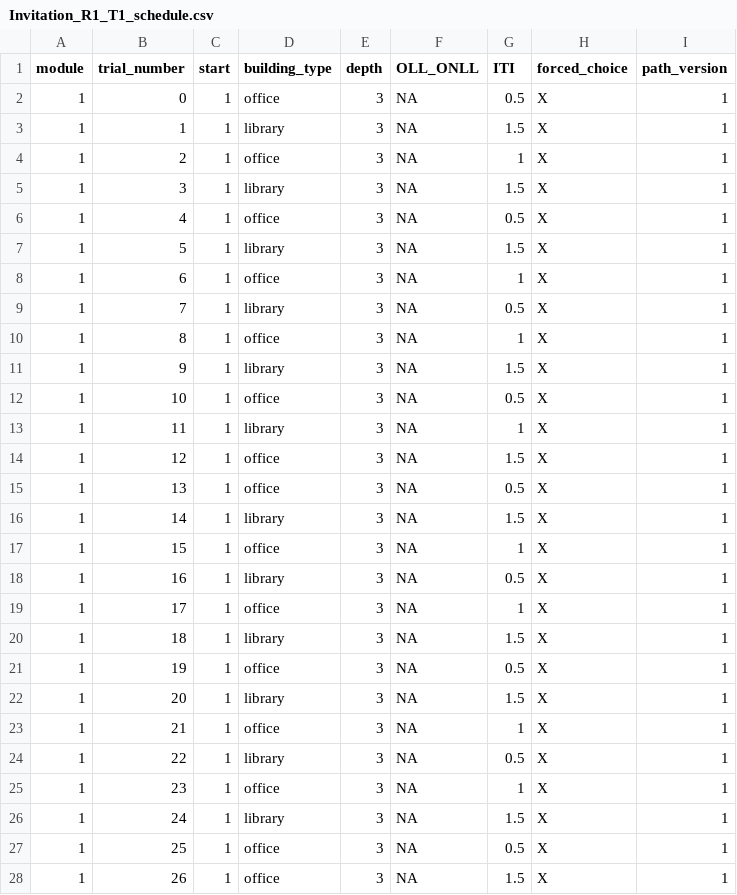
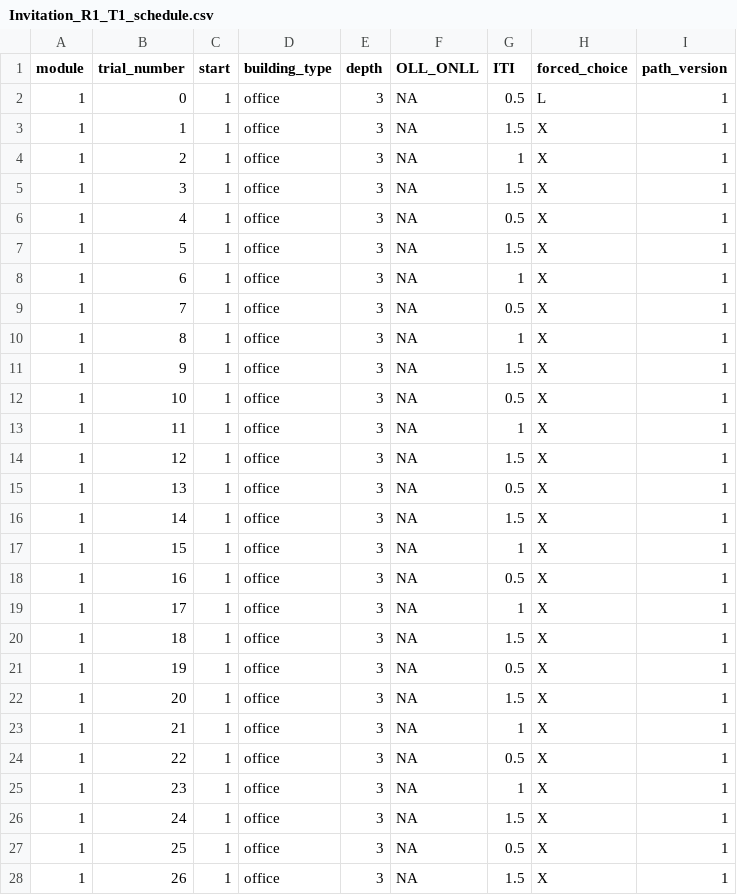
Before and after one commit to laureate-institute-for-brain-research/StimToolOnline, a CSV file: public/js/tasks/invitation_task/Invitation_R1_T1_schedule.csv, drawn as a sheet; only a part is shown; the diff covers the shown part only.

```diff
--- a/public/js/tasks/invitation_task/Invitation_R1_T1_schedule.csv
+++ b/public/js/tasks/invitation_task/Invitation_R1_T1_schedule.csv
@@ -1,27 +1,27 @@
 module,trial_number,start,building_type,depth,OLL_ONLL,ITI,forced_choice,path_version
-1,0,1,office,3,NA,0.5,X,1
-1,1,1,library,3,NA,1.5,X,1
+1,0,1,office,3,NA,0.5,L,1
+1,1,1,office,3,NA,1.5,X,1
 1,2,1,office,3,NA,1,X,1
-1,3,1,library,3,NA,1.5,X,1
+1,3,1,office,3,NA,1.5,X,1
 1,4,1,office,3,NA,0.5,X,1
-1,5,1,library,3,NA,1.5,X,1
+1,5,1,office,3,NA,1.5,X,1
 1,6,1,office,3,NA,1,X,1
-1,7,1,library,3,NA,0.5,X,1
+1,7,1,office,3,NA,0.5,X,1
 1,8,1,office,3,NA,1,X,1
-1,9,1,library,3,NA,1.5,X,1
+1,9,1,office,3,NA,1.5,X,1
 1,10,1,office,3,NA,0.5,X,1
-1,11,1,library,3,NA,1,X,1
+1,11,1,office,3,NA,1,X,1
 1,12,1,office,3,NA,1.5,X,1
 1,13,1,office,3,NA,0.5,X,1
-1,14,1,library,3,NA,1.5,X,1
+1,14,1,office,3,NA,1.5,X,1
 1,15,1,office,3,NA,1,X,1
-1,16,1,library,3,NA,0.5,X,1
+1,16,1,office,3,NA,0.5,X,1
 1,17,1,office,3,NA,1,X,1
-1,18,1,library,3,NA,1.5,X,1
+1,18,1,office,3,NA,1.5,X,1
 1,19,1,office,3,NA,0.5,X,1
-1,20,1,library,3,NA,1.5,X,1
+1,20,1,office,3,NA,1.5,X,1
 1,21,1,office,3,NA,1,X,1
-1,22,1,library,3,NA,0.5,X,1
+1,22,1,office,3,NA,0.5,X,1
 1,23,1,office,3,NA,1,X,1
-1,24,1,library,3,NA,1.5,X,1
+1,24,1,office,3,NA,1.5,X,1
 1,25,1,office,3,NA,0.5,X,1
```
Also changed, not shown: 4 added rows and 19 edited cells elsewhere in this file, public/js/tasks/invitation_task/Invitation_R1_T2_schedule.csv, public/js/tasks/invitation_task/Invitation_R1_T3_schedule.csv.
